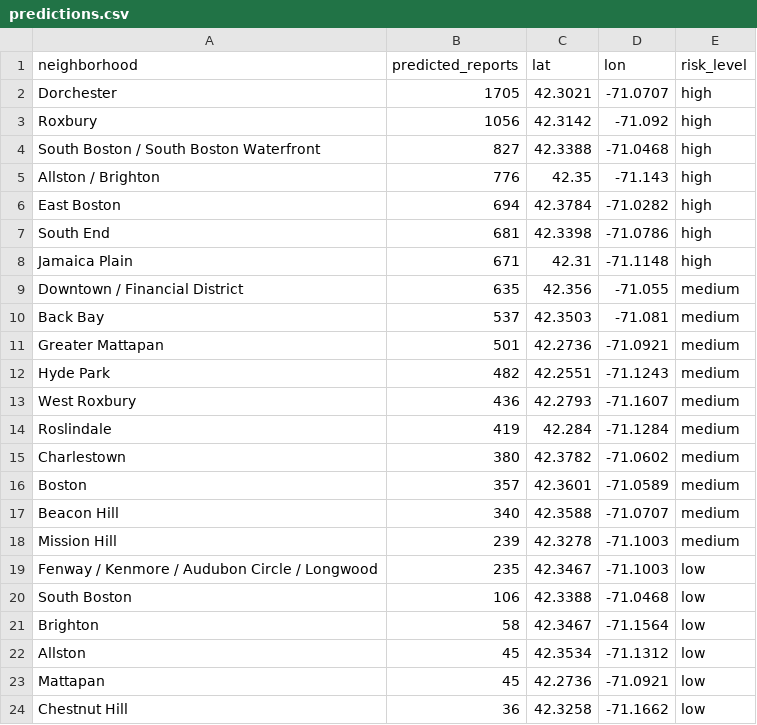
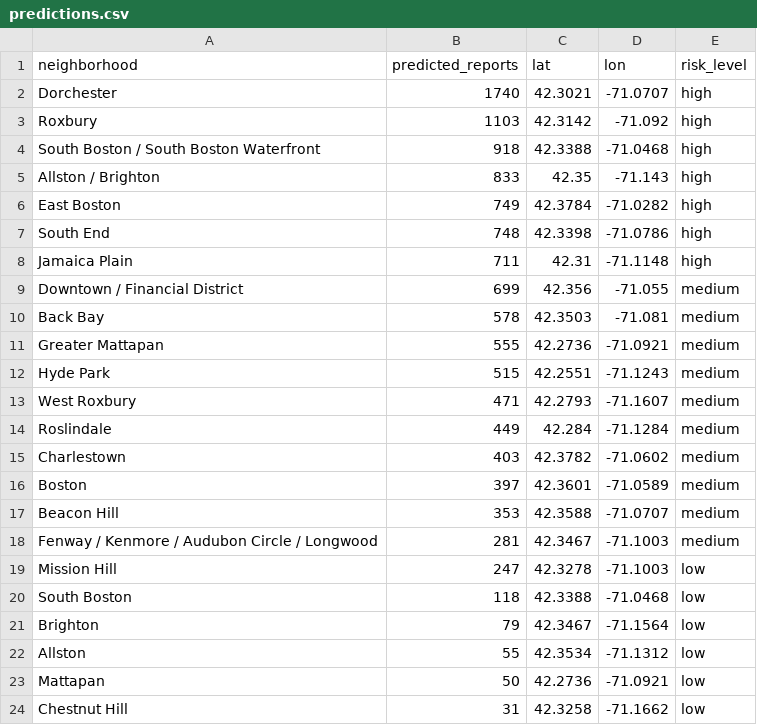
Before and after one commit to jzzzzyh/Hackachusetts_Project, a CSV file: data/processed/predictions.csv, drawn as a sheet.

Commit message:
Add past-pothole-history feature (22% importance); skip low-value pavement PSI (not exposed by MassDOT)

```diff
--- a/data/processed/predictions.csv
+++ b/data/processed/predictions.csv
@@ -1,24 +1,24 @@
 neighborhood,predicted_reports,lat,lon,risk_level
-Dorchester,1705,42.3021,-71.0707,high
-Roxbury,1056,42.3142,-71.092,high
-South Boston / South Boston Waterfront,827,42.3388,-71.0468,high
-Allston / Brighton,776,42.35,-71.143,high
-East Boston,694,42.3784,-71.0282,high
-South End,681,42.3398,-71.0786,high
-Jamaica Plain,671,42.31,-71.1148,high
-Downtown / Financial District,635,42.356,-71.055,medium
-Back Bay,537,42.3503,-71.081,medium
-Greater Mattapan,501,42.2736,-71.0921,medium
-Hyde Park,482,42.2551,-71.1243,medium
-West Roxbury,436,42.2793,-71.1607,medium
-Roslindale,419,42.284,-71.1284,medium
-Charlestown,380,42.3782,-71.0602,medium
-Boston,357,42.3601,-71.0589,medium
-Beacon Hill,340,42.3588,-71.0707,medium
-Mission Hill,239,42.3278,-71.1003,medium
-Fenway / Kenmore / Audubon Circle / Longwood,235,42.3467,-71.1003,low
-South Boston,106,42.3388,-71.0468,low
-Brighton,58,42.3467,-71.1564,low
-Allston,45,42.3534,-71.1312,low
-Mattapan,45,42.2736,-71.0921,low
-Chestnut Hill,36,42.3258,-71.1662,low
+Dorchester,1740,42.3021,-71.0707,high
+Roxbury,1103,42.3142,-71.092,high
+South Boston / South Boston Waterfront,918,42.3388,-71.0468,high
+Allston / Brighton,833,42.35,-71.143,high
+East Boston,749,42.3784,-71.0282,high
+South End,748,42.3398,-71.0786,high
+Jamaica Plain,711,42.31,-71.1148,high
+Downtown / Financial District,699,42.356,-71.055,medium
+Back Bay,578,42.3503,-71.081,medium
+Greater Mattapan,555,42.2736,-71.0921,medium
+Hyde Park,515,42.2551,-71.1243,medium
+West Roxbury,471,42.2793,-71.1607,medium
+Roslindale,449,42.284,-71.1284,medium
+Charlestown,403,42.3782,-71.0602,medium
+Boston,397,42.3601,-71.0589,medium
+Beacon Hill,353,42.3588,-71.0707,medium
+Fenway / Kenmore / Audubon Circle / Longwood,281,42.3467,-71.1003,medium
+Mission Hill,247,42.3278,-71.1003,low
+South Boston,118,42.3388,-71.0468,low
+Brighton,79,42.3467,-71.1564,low
+Allston,55,42.3534,-71.1312,low
+Mattapan,50,42.2736,-71.0921,low
+Chestnut Hill,31,42.3258,-71.1662,low
```
Also changed, not shown: 5 other files.
